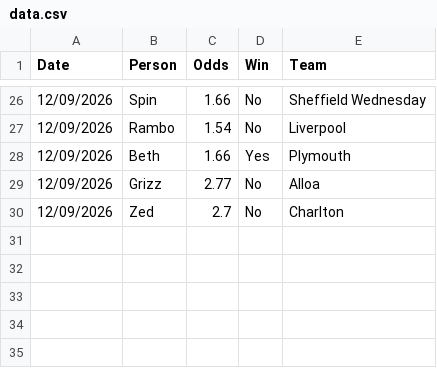
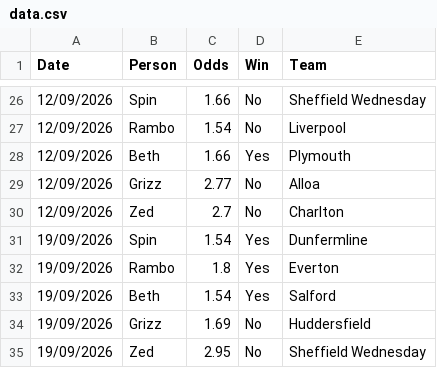
Before and after one commit to as17simpson/family_coupon, a CSV file: data/data.csv, drawn as a sheet; only a part is shown, gaps mark what is left out.

Commit message:
updated 19/09/2026

```diff
--- a/data/data.csv
+++ b/data/data.csv
@@ -30 +30,6 @@
 12/09/2026,Zed,2.7,No,Charlton
+19/09/2026,Spin,1.54,Yes,Dunfermline
+19/09/2026,Rambo,1.8,Yes,Everton
+19/09/2026,Beth,1.54,Yes,Salford
+19/09/2026,Grizz,1.69,No,Huddersfield
+19/09/2026,Zed,2.95,No,Sheffield Wednesday
```
